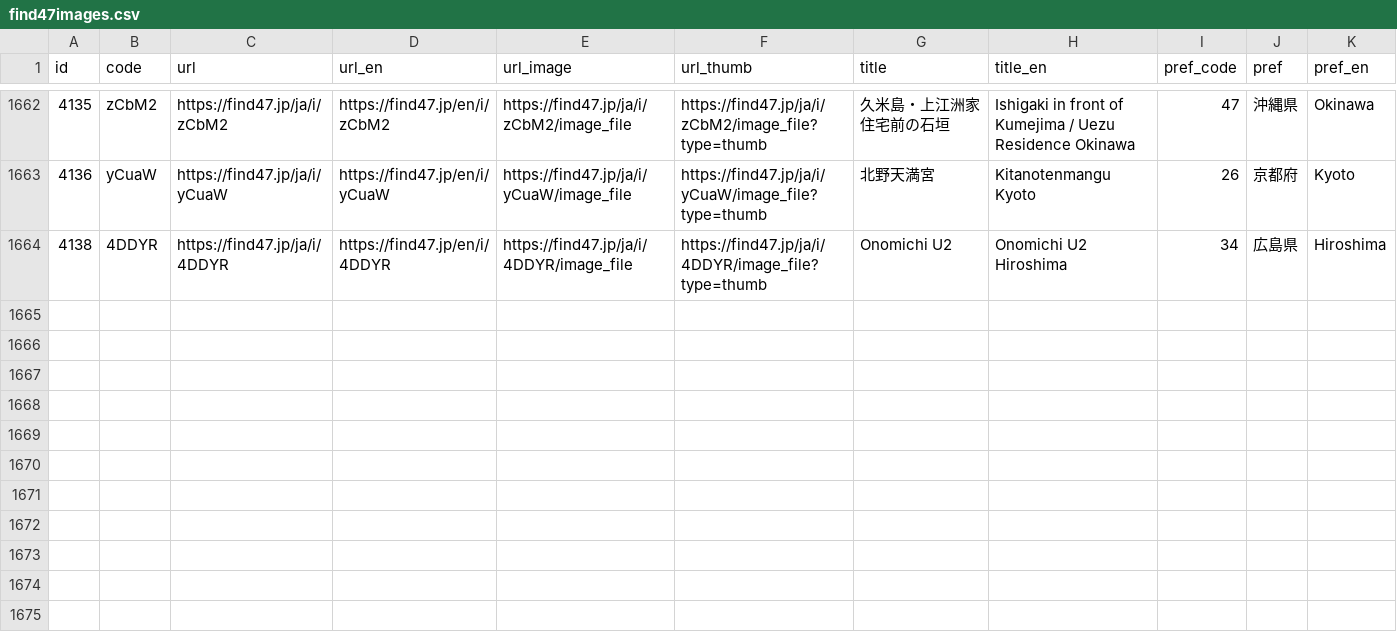
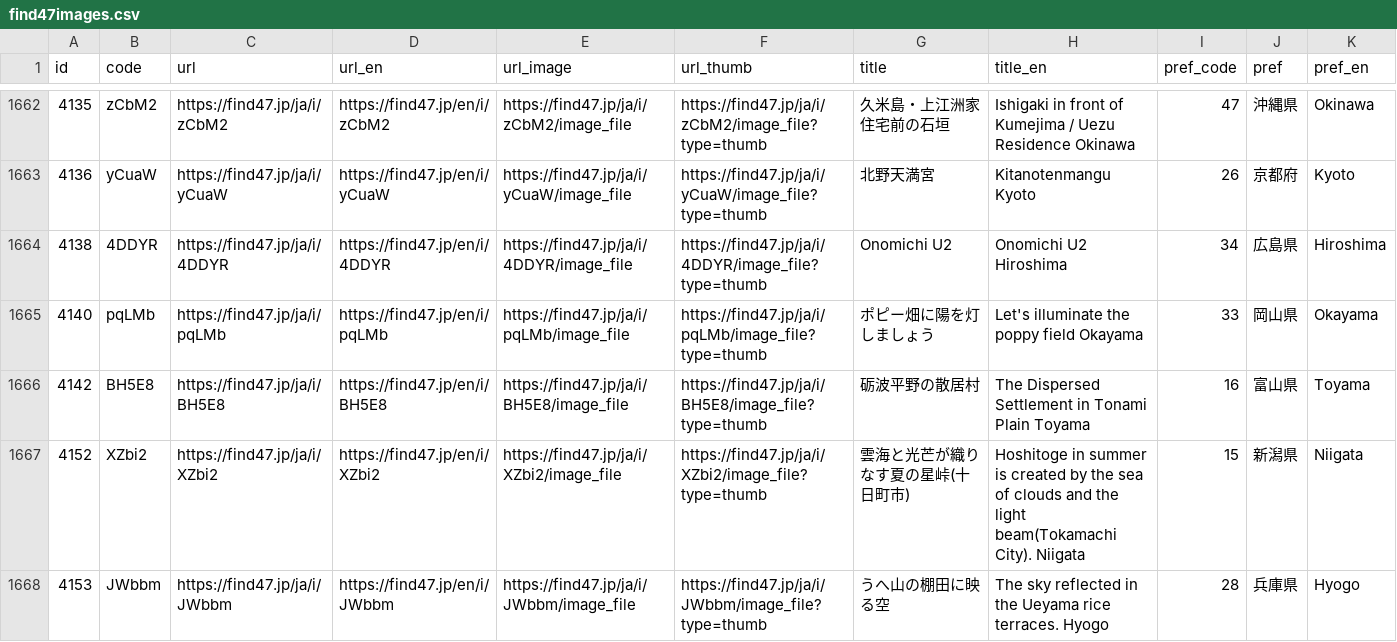
Before and after one commit to code4fukui/find47, a CSV file: find47images.csv, drawn as a sheet; only a part is shown, gaps mark what is left out; rows hold the shown columns only; the diff names each change by its address in the sheet, - before the commit and + after, or states it on an @@ line.

Commit message:
update data

```diff
--- a/find47images.csv
+++ b/find47images.csv
+row 1665: 4140 | pqLMb | https://find47.jp/ja/i/pqLMb | https://find47.jp/en/i/pqLMb | https://find47.jp/ja/i/pqLMb/image_file | https://find47.jp/ja/i/pqLMb/image_file?type=thumb | ポピー畑に陽を灯しましょう | Let's illuminate the poppy field Okayama | 33 | 岡山県 | Okayama
+row 1666: 4142 | BH5E8 | https://find47.jp/ja/i/BH5E8 | https://find47.jp/en/i/BH5E8 | https://find47.jp/ja/i/BH5E8/image_file | https://find47.jp/ja/i/BH5E8/image_file?type=thumb | 砺波平野の散居村 | The Dispersed Settlement in Tonami Plain Toyama | 16 | 富山県 | Toyama
+row 1667: 4152 | XZbi2 | https://find47.jp/ja/i/XZbi2 | https://find47.jp/en/i/XZbi2 | https://find47.jp/ja/i/XZbi2/image_file | https://find47.jp/ja/i/XZbi2/image_file?type=thumb | 雲海と光芒が織りなす夏の星峠(十日町市) | Hoshitoge in summer is created by the sea of clouds and the light beam(Tokamachi City). Niigata | 15 | 新潟県 | Niigata
+row 1668: 4153 | JWbbm | https://find47.jp/ja/i/JWbbm | https://find47.jp/en/i/JWbbm | https://find47.jp/ja/i/JWbbm/image_file | https://find47.jp/ja/i/JWbbm/image_file?type=thumb | うへ山の棚田に映る空 | The sky reflected in the Ueyama rice terraces. Hyogo | 28 | 兵庫県 | Hyogo
```
Also changed, not shown: find47images_c.csv, 13 other files.
